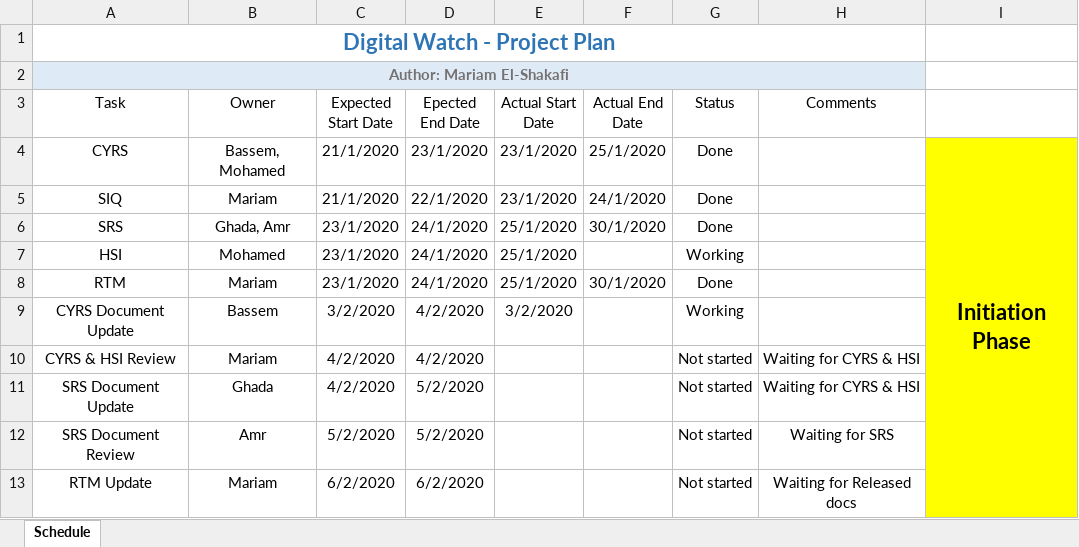
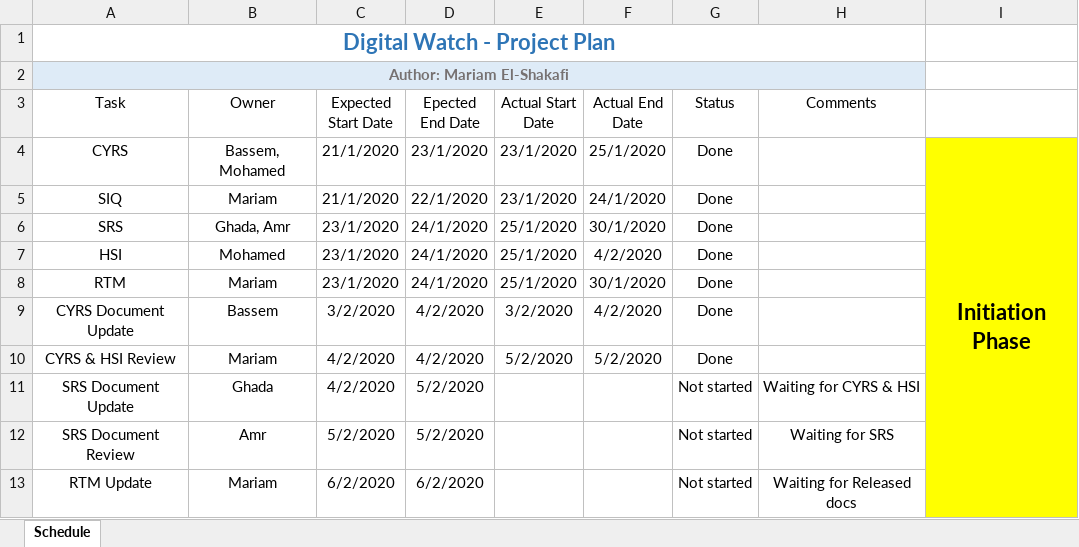
Before and after one commit to mariam-elshakafi/SWENG_PO3_DigitalWatch, an Excel workbook: SW deliveries log/PO3_DGW_PP.xlsx, sheet Schedule, drawn as a sheet; values as stored, in another font and other column widths than the file's, no borders; conditional formats and table styles not drawn; the diff names each change by its address in the sheet, - before the commit and + after, or states it on an @@ line.

```diff
--- a/SW deliveries log/PO3_DGW_PP.xlsx (sheet Schedule)
+++ b/SW deliveries log/PO3_DGW_PP.xlsx (sheet Schedule)
-F7 (Actual End Date): (empty)
+F7 (Actual End Date): 4/2/2020
-G7 (Status): Working
+G7 (Status): Done
-F9 (Actual End Date): (empty)
+F9 (Actual End Date): 4/2/2020
-G9 (Status): Working
+G9 (Status): Done
-E10 (Actual Start Date): (empty)
+E10 (Actual Start Date): 5/2/2020
-F10 (Actual End Date): (empty)
+F10 (Actual End Date): 5/2/2020
-G10 (Status): Not started
+G10 (Status): Done
-H10 (Comments): Waiting for CYRS & HSI
+H10 (Comments): (empty)
```
Also changed, not shown: 2 other files.
